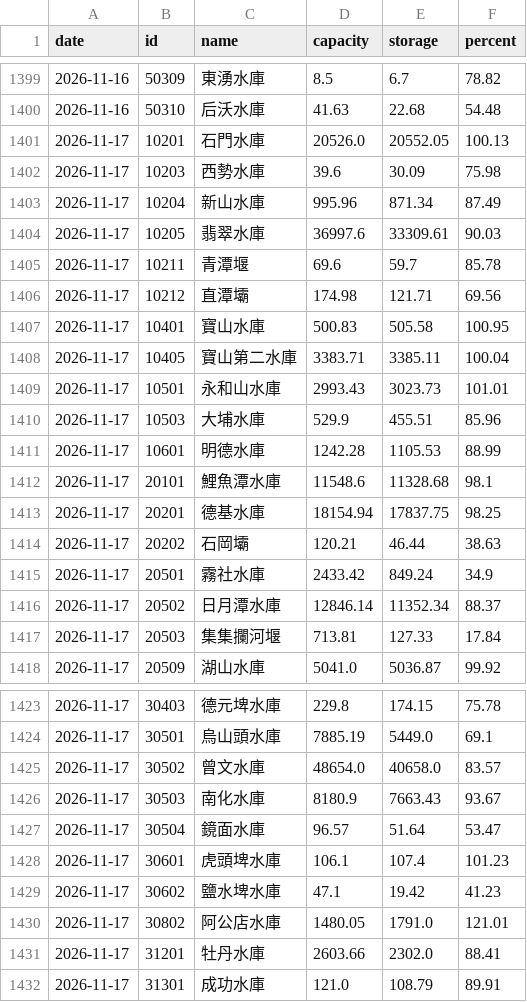
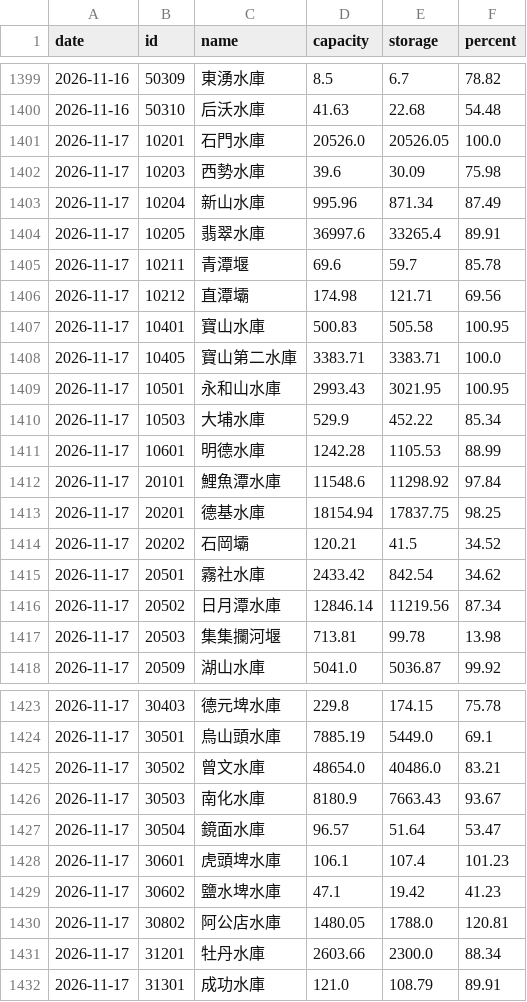
Before and after one commit to twranger/geo-taiwan, a CSV file: data/reservoirs/daily.csv, drawn as a sheet; only a part is shown, gaps mark what is left out.

```diff
--- a/data/reservoirs/daily.csv
+++ b/data/reservoirs/daily.csv
@@ -1400,6 +1400,6 @@ date,id,name,capacity,storage,percent
 2026-11-16,50310,后沃水庫,41.63,22.68,54.48
-2026-11-17,10201,石門水庫,20526.0,20552.05,100.13
+2026-11-17,10201,石門水庫,20526.0,20526.05,100.0
 2026-11-17,10203,西勢水庫,39.6,30.09,75.98
 2026-11-17,10204,新山水庫,995.96,871.34,87.49
-2026-11-17,10205,翡翠水庫,36997.6,33309.61,90.03
+2026-11-17,10205,翡翠水庫,36997.6,33265.4,89.91
 2026-11-17,10211,青潭堰,69.6,59.7,85.78
@@ -1407,12 +1407,12 @@ date,id,name,capacity,storage,percent
 2026-11-17,10401,寶山水庫,500.83,505.58,100.95
-2026-11-17,10405,寶山第二水庫,3383.71,3385.11,100.04
-2026-11-17,10501,永和山水庫,2993.43,3023.73,101.01
-2026-11-17,10503,大埔水庫,529.9,455.51,85.96
+2026-11-17,10405,寶山第二水庫,3383.71,3383.71,100.0
+2026-11-17,10501,永和山水庫,2993.43,3021.95,100.95
+2026-11-17,10503,大埔水庫,529.9,452.22,85.34
 2026-11-17,10601,明德水庫,1242.28,1105.53,88.99
-2026-11-17,20101,鯉魚潭水庫,11548.6,11328.68,98.1
+2026-11-17,20101,鯉魚潭水庫,11548.6,11298.92,97.84
 2026-11-17,20201,德基水庫,18154.94,17837.75,98.25
-2026-11-17,20202,石岡壩,120.21,46.44,38.63
-2026-11-17,20501,霧社水庫,2433.42,849.24,34.9
-2026-11-17,20502,日月潭水庫,12846.14,11352.34,88.37
-2026-11-17,20503,集集攔河堰,713.81,127.33,17.84
+2026-11-17,20202,石岡壩,120.21,41.5,34.52
+2026-11-17,20501,霧社水庫,2433.42,842.54,34.62
+2026-11-17,20502,日月潭水庫,12846.14,11219.56,87.34
+2026-11-17,20503,集集攔河堰,713.81,99.78,13.98
 2026-11-17,20509,湖山水庫,5041.0,5036.87,99.92
@@ -1424,3 +1424,3 @@ date,id,name,capacity,storage,percent
 2026-11-17,30501,烏山頭水庫,7885.19,5449.0,69.1
-2026-11-17,30502,曾文水庫,48654.0,40658.0,83.57
+2026-11-17,30502,曾文水庫,48654.0,40486.0,83.21
 2026-11-17,30503,南化水庫,8180.9,7663.43,93.67
@@ -1429,4 +1429,4 @@ date,id,name,capacity,storage,percent
 2026-11-17,30602,鹽水埤水庫,47.1,19.42,41.23
-2026-11-17,30802,阿公店水庫,1480.05,1791.0,121.01
-2026-11-17,31201,牡丹水庫,2603.66,2302.0,88.41
+2026-11-17,30802,阿公店水庫,1480.05,1788.0,120.81
+2026-11-17,31201,牡丹水庫,2603.66,2300.0,88.34
 2026-11-17,31301,成功水庫,121.0,108.79,89.91
```
Also changed, not shown: data/reservoirs/hourly.csv, 1 other file.
